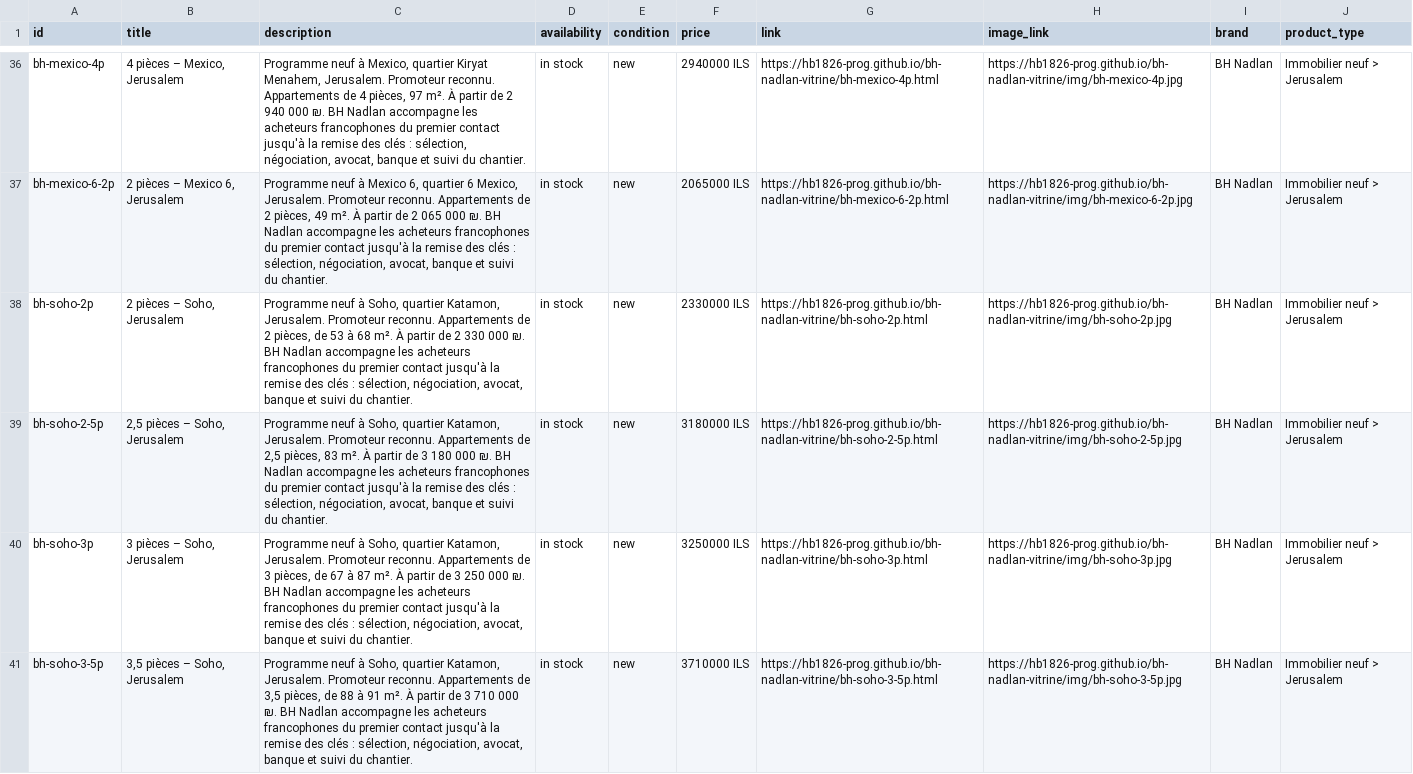
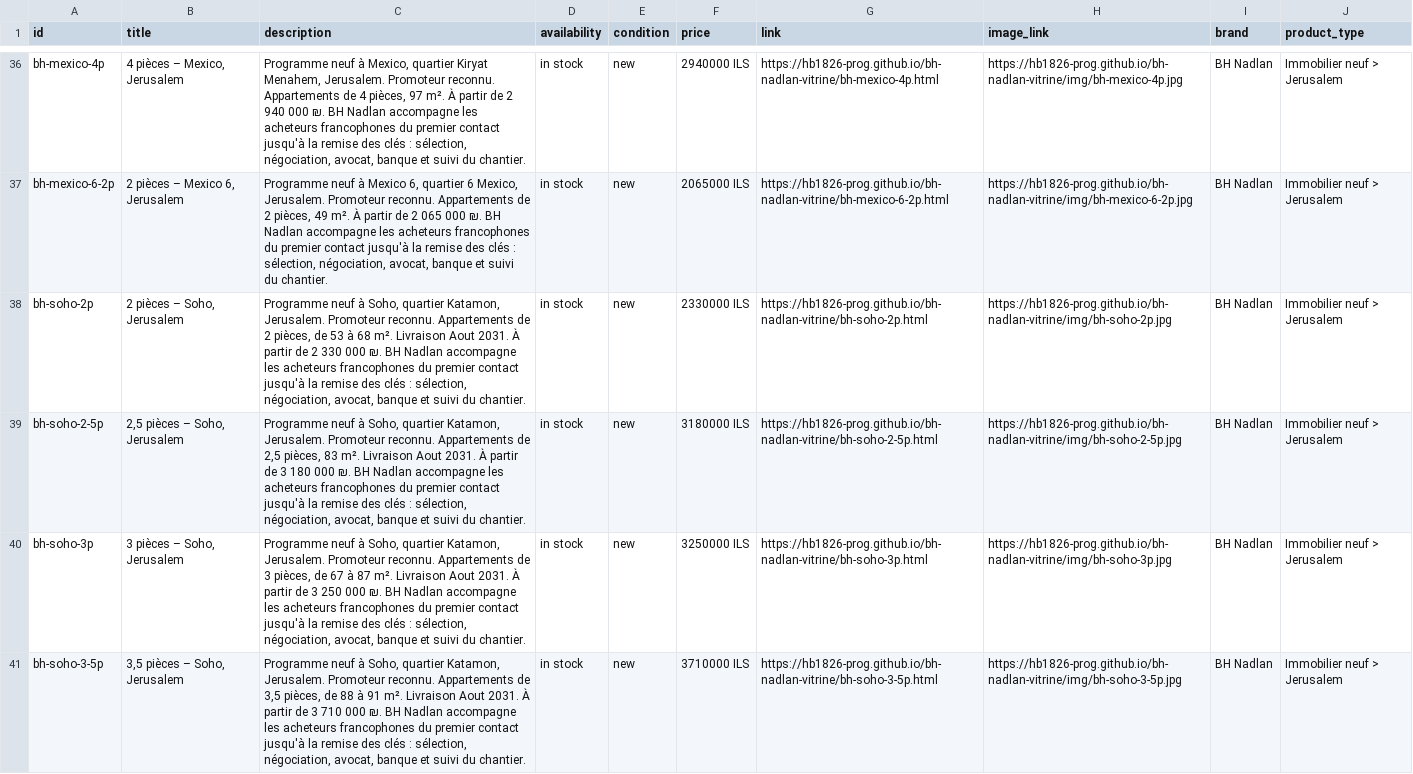
Before and after one commit to hb1826-prog/bh-nadlan-vitrine, a CSV file: feed.csv, drawn as a sheet; only a part is shown, gaps mark what is left out; the diff covers the shown part only.

```diff
--- a/feed.csv
+++ b/feed.csv
@@ -37,5 +37,5 @@ bh-mexico-4p,"4 pièces – Mexico, Jerusalem","Programme neuf à Mexico, quarti
 bh-mexico-6-2p,"2 pièces – Mexico 6, Jerusalem","Programme neuf à Mexico 6, quartier 6 Mexico, Jerusalem. Promoteur reconnu. Appartements de 2 pièces, 49 m². À partir de 2 065 000 ₪. BH Nadlan accompagne les acheteurs francophones du premier contact jusqu'à la remise des clés : sélection, négociation, avocat, banque et suivi du chantier.",in stock,new,2065000 ILS,https://hb1826-prog.github.io/bh-nadlan-vitrine/bh-mexico-6-2p.html,https://hb1826-prog.github.io/bh-nadlan-vitrine/img/bh-mexico-6-2p.jpg,BH Nadlan,Immobilier neuf > Jerusalem
-bh-soho-2p,"2 pièces – Soho, Jerusalem","Programme neuf à Soho, quartier Katamon, Jerusalem. Promoteur reconnu. Appartements de 2 pièces, de 53 à 68 m². À partir de 2 330 000 ₪. BH Nadlan accompagne les acheteurs francophones du premier contact jusqu'à la remise des clés : sélection, négociation, avocat, banque et suivi du chantier.",in stock,new,2330000 ILS,https://hb1826-prog.github.io/bh-nadlan-vitrine/bh-soho-2p.html,https://hb1826-prog.github.io/bh-nadlan-vitrine/img/bh-soho-2p.jpg,BH Nadlan,Immobilier neuf > Jerusalem
-bh-soho-2-5p,"2,5 pièces – Soho, Jerusalem","Programme neuf à Soho, quartier Katamon, Jerusalem. Promoteur reconnu. Appartements de 2,5 pièces, 83 m². À partir de 3 180 000 ₪. BH Nadlan accompagne les acheteurs francophones du premier contact jusqu'à la remise des clés : sélection, négociation, avocat, banque et suivi du chantier.",in stock,new,3180000 ILS,https://hb1826-prog.github.io/bh-nadlan-vitrine/bh-soho-2-5p.html,https://hb1826-prog.github.io/bh-nadlan-vitrine/img/bh-soho-2-5p.jpg,BH Nadlan,Immobilier neuf > Jerusalem
-bh-soho-3p,"3 pièces – Soho, Jerusalem","Programme neuf à Soho, quartier Katamon, Jerusalem. Promoteur reconnu. Appartements de 3 pièces, de 67 à 87 m². À partir de 3 250 000 ₪. BH Nadlan accompagne les acheteurs francophones du premier contact jusqu'à la remise des clés : sélection, négociation, avocat, banque et suivi du chantier.",in stock,new,3250000 ILS,https://hb1826-prog.github.io/bh-nadlan-vitrine/bh-soho-3p.html,https://hb1826-prog.github.io/bh-nadlan-vitrine/img/bh-soho-3p.jpg,BH Nadlan,Immobilier neuf > Jerusalem
-bh-soho-3-5p,"3,5 pièces – Soho, Jerusalem","Programme neuf à Soho, quartier Katamon, Jerusalem. Promoteur reconnu. Appartements de 3,5 pièces, de 88 à 91 m². À partir de 3 710 000 ₪. BH Nadlan accompagne les acheteurs francophones du premier contact jusqu'à la remise des clés : sélection, négociation, avocat, banque et suivi du chantier.",in stock,new,3710000 ILS,https://hb1826-prog.github.io/bh-nadlan-vitrine/bh-soho-3-5p.html,https://hb1826-prog.github.io/bh-nadlan-vitrine/img/bh-soho-3-5p.jpg,BH Nadlan,Immobilier neuf > Jerusalem
+bh-soho-2p,"2 pièces – Soho, Jerusalem","Programme neuf à Soho, quartier Katamon, Jerusalem. Promoteur reconnu. Appartements de 2 pièces, de 53 à 68 m². Livraison Aout 2031. À partir de 2 330 000 ₪. BH Nadlan accompagne les acheteurs francophones du premier contact jusqu'à la remise des clés : sélection, négociation, avocat, banque et suivi du chantier.",in stock,new,2330000 ILS,https://hb1826-prog.github.io/bh-nadlan-vitrine/bh-soho-2p.html,https://hb1826-prog.github.io/bh-nadlan-vitrine/img/bh-soho-2p.jpg,BH Nadlan,Immobilier neuf > Jerusalem
+bh-soho-2-5p,"2,5 pièces – Soho, Jerusalem","Programme neuf à Soho, quartier Katamon, Jerusalem. Promoteur reconnu. Appartements de 2,5 pièces, 83 m². Livraison Aout 2031. À partir de 3 180 000 ₪. BH Nadlan accompagne les acheteurs francophones du premier contact jusqu'à la remise des clés : sélection, négociation, avocat, banque et suivi du chantier.",in stock,new,3180000 ILS,https://hb1826-prog.github.io/bh-nadlan-vitrine/bh-soho-2-5p.html,https://hb1826-prog.github.io/bh-nadlan-vitrine/img/bh-soho-2-5p.jpg,BH Nadlan,Immobilier neuf > Jerusalem
+bh-soho-3p,"3 pièces – Soho, Jerusalem","Programme neuf à Soho, quartier Katamon, Jerusalem. Promoteur reconnu. Appartements de 3 pièces, de 67 à 87 m². Livraison Aout 2031. À partir de 3 250 000 ₪. BH Nadlan accompagne les acheteurs francophones du premier contact jusqu'à la remise des clés : sélection, négociation, avocat, banque et suivi du chantier.",in stock,new,3250000 ILS,https://hb1826-prog.github.io/bh-nadlan-vitrine/bh-soho-3p.html,https://hb1826-prog.github.io/bh-nadlan-vitrine/img/bh-soho-3p.jpg,BH Nadlan,Immobilier neuf > Jerusalem
+bh-soho-3-5p,"3,5 pièces – Soho, Jerusalem","Programme neuf à Soho, quartier Katamon, Jerusalem. Promoteur reconnu. Appartements de 3,5 pièces, de 88 à 91 m². Livraison Aout 2031. À partir de 3 710 000 ₪. BH Nadlan accompagne les acheteurs francophones du premier contact jusqu'à la remise des clés : sélection, négociation, avocat, banque et suivi du chantier.",in stock,new,3710000 ILS,https://hb1826-prog.github.io/bh-nadlan-vitrine/bh-soho-3-5p.html,https://hb1826-prog.github.io/bh-nadlan-vitrine/img/bh-soho-3-5p.jpg,BH Nadlan,Immobilier neuf > Jerusalem
```
Also changed, not shown: 4 edited cells elsewhere in this file, 9 other files.
